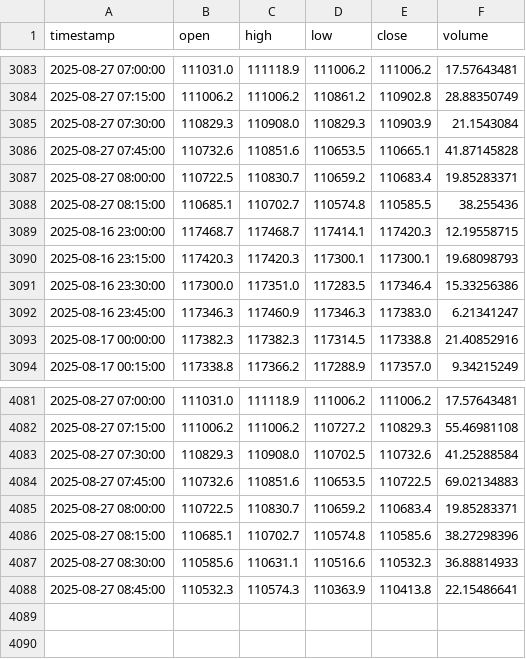
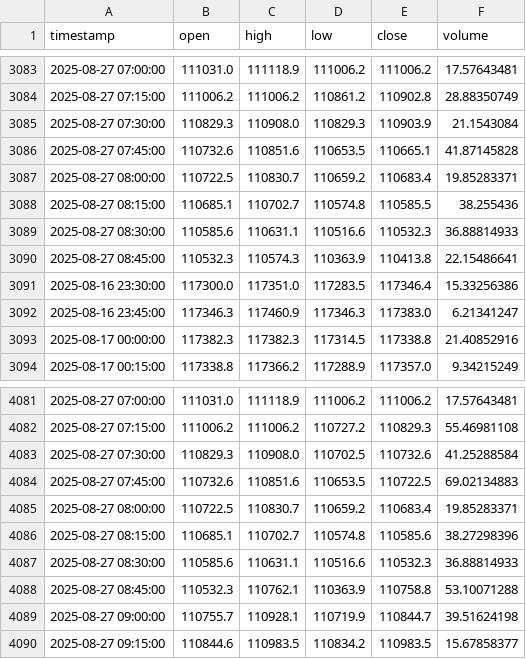
Before and after one commit to rimasfernandes1985/btc-15m-trading-bot, a CSV file: btc_data.csv, drawn as a sheet; only a part is shown, gaps mark what is left out.

```diff
--- a/btc_data.csv
+++ b/btc_data.csv
@@ -3088,4 +3088,4 @@ timestamp,open,high,low,close,volume
 2025-08-27 08:15:00,110685.1,110702.7,110574.8,110585.5,38.255436
-2025-08-16 23:00:00,117468.7,117468.7,117414.1,117420.3,12.19558715
-2025-08-16 23:15:00,117420.3,117420.3,117300.1,117300.1,19.68098793
+2025-08-27 08:30:00,110585.6,110631.1,110516.6,110532.3,36.88814933
+2025-08-27 08:45:00,110532.3,110574.3,110363.9,110413.8,22.15486641
 2025-08-16 23:30:00,117300.0,117351.0,117283.5,117346.4,15.33256386
@@ -4087,2 +4087,4 @@ timestamp,open,high,low,close,volume
 2025-08-27 08:30:00,110585.6,110631.1,110516.6,110532.3,36.88814933
-2025-08-27 08:45:00,110532.3,110574.3,110363.9,110413.8,22.15486641
+2025-08-27 08:45:00,110532.3,110762.1,110363.9,110758.8,53.10071288
+2025-08-27 09:00:00,110755.7,110928.1,110719.9,110844.7,39.51624198
+2025-08-27 09:15:00,110844.6,110983.5,110834.2,110983.5,15.67858377
```
